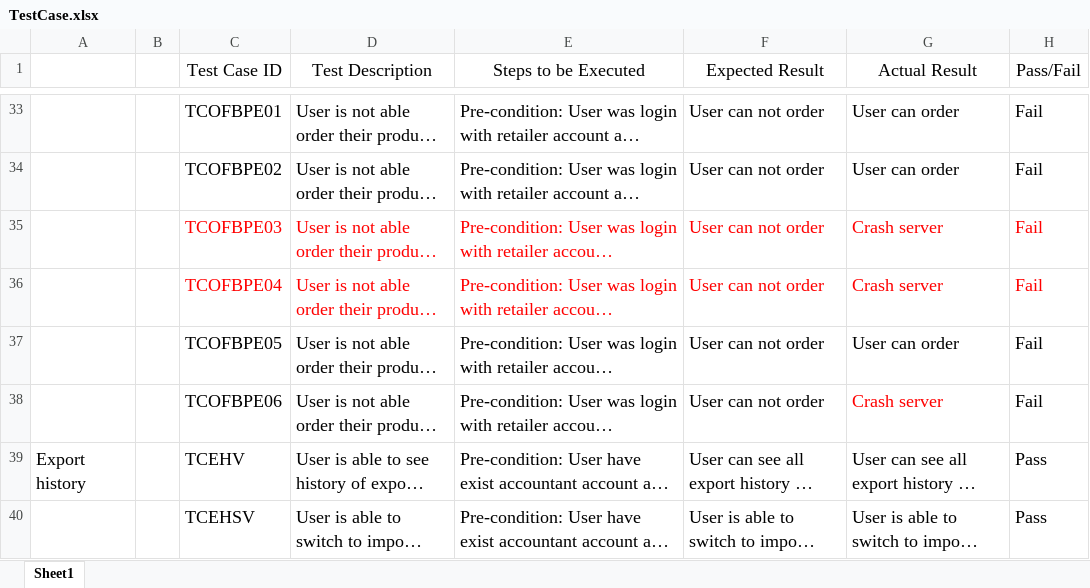
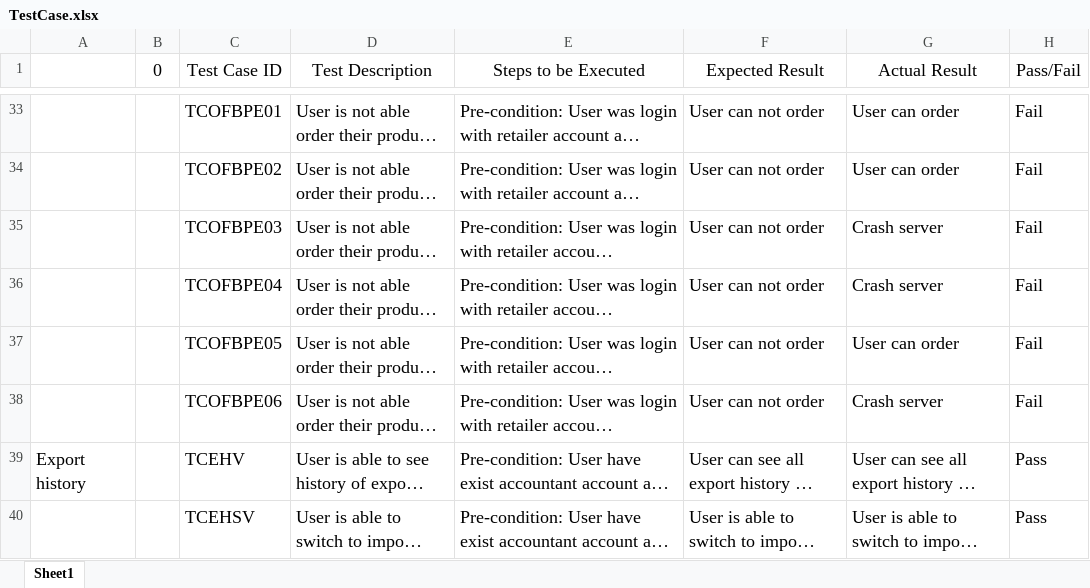
Before and after one commit to Yosutta/CKCNPM, an Excel workbook: document/TestCase.xlsx, sheet Sheet1, drawn as a sheet; only a part is shown, gaps mark what is left out; long unchanged cells end in …; values as stored, in another font and other column widths than the file's, no borders; the diff names each change by its address in the sheet, - before the commit and + after, or states it on an @@ line.

Commit message:
added fixed document and test case

```diff
--- a/document/TestCase.xlsx (sheet Sheet1)
+++ b/document/TestCase.xlsx (sheet Sheet1)
-B1 text colour: #FFFFFF
+B1 text colour: black
-C35:H36 text colour: #FF0000
+C35:H36 text colour: black
-G38 text colour: #FF0000
+G38 text colour: black
```
Also changed, not shown: 1 other file.
